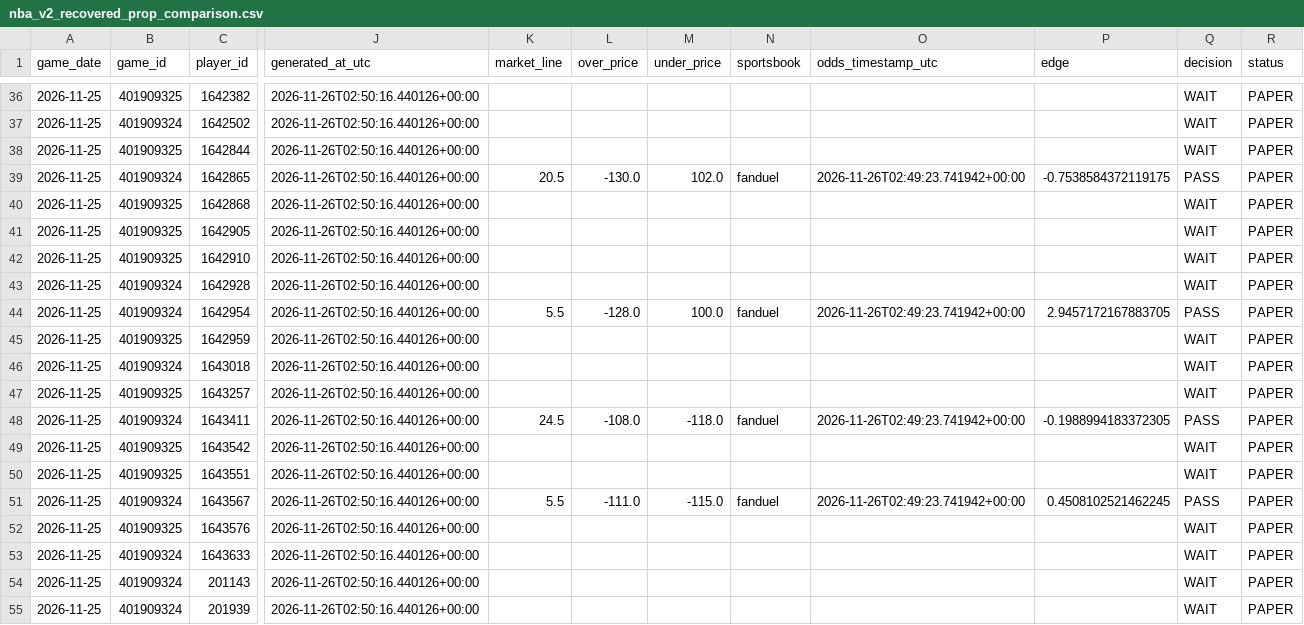
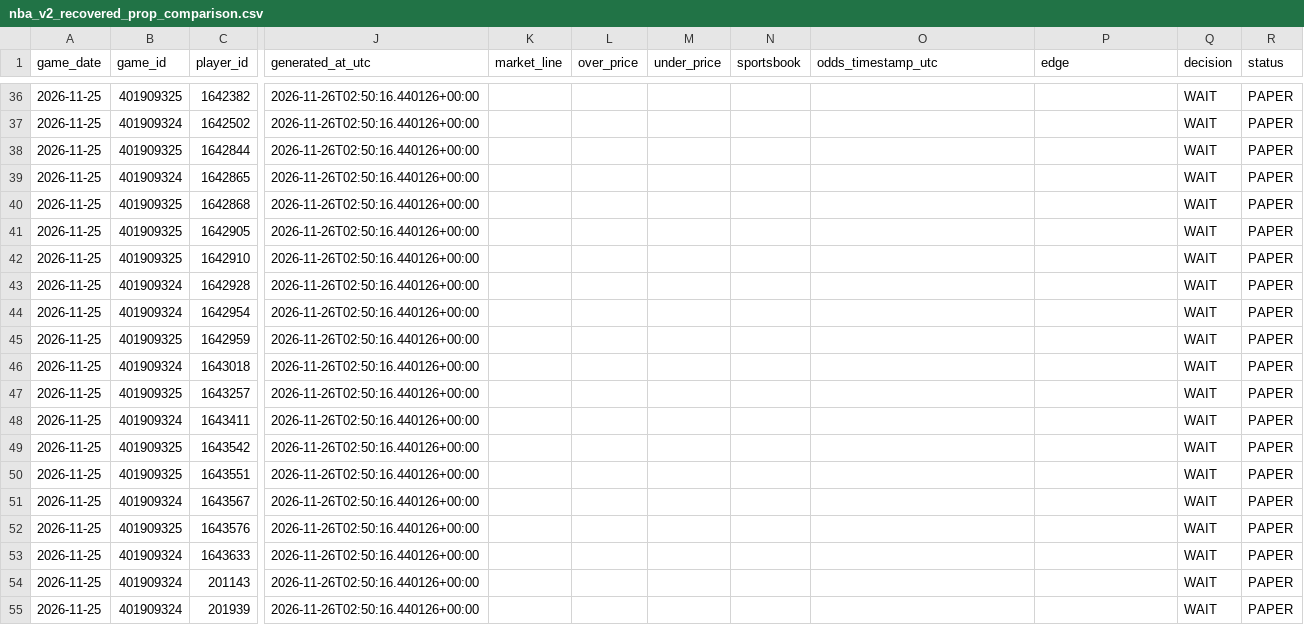
Before and after one commit to easymoneyschulz/sports-betting-command-center, a CSV file: public_data/nba_v2_recovered_prop_comparison.csv, drawn as a sheet; only a part is shown, gaps mark what is left out; the diff covers the shown part only; the diff names each change by its address in the sheet, - before the commit and + after, or states it on an @@ line.

```diff
--- a/public_data/nba_v2_recovered_prop_comparison.csv
+++ b/public_data/nba_v2_recovered_prop_comparison.csv
-K39 (market_line): 20.5
+K39 (market_line): (empty)
-L39 (over_price): -130.0
+L39 (over_price): (empty)
-M39 (under_price): 102.0
+M39 (under_price): (empty)
-N39 (sportsbook): fanduel
+N39 (sportsbook): (empty)
-O39 (odds_timestamp_utc): 2026-11-26T02:49:23.741942+00:00
+O39 (odds_timestamp_utc): (empty)
-P39 (edge): -0.7538584372119175
+P39 (edge): (empty)
-Q39 (decision): PASS
+Q39 (decision): WAIT
-K44 (market_line): 5.5
+K44 (market_line): (empty)
-L44 (over_price): -128.0
+L44 (over_price): (empty)
-M44 (under_price): 100.0
+M44 (under_price): (empty)
-N44 (sportsbook): fanduel
+N44 (sportsbook): (empty)
-O44 (odds_timestamp_utc): 2026-11-26T02:49:23.741942+00:00
+O44 (odds_timestamp_utc): (empty)
-P44 (edge): 2.9457172167883705
+P44 (edge): (empty)
-Q44 (decision): PASS
+Q44 (decision): WAIT
-K48 (market_line): 24.5
+K48 (market_line): (empty)
-L48 (over_price): -108.0
+L48 (over_price): (empty)
-M48 (under_price): -118.0
+M48 (under_price): (empty)
-N48 (sportsbook): fanduel
+N48 (sportsbook): (empty)
-O48 (odds_timestamp_utc): 2026-11-26T02:49:23.741942+00:00
+O48 (odds_timestamp_utc): (empty)
-P48 (edge): -0.1988994183372305
+P48 (edge): (empty)
-Q48 (decision): PASS
+Q48 (decision): WAIT
-K51 (market_line): 5.5
+K51 (market_line): (empty)
-L51 (over_price): -111.0
+L51 (over_price): (empty)
-M51 (under_price): -115.0
+M51 (under_price): (empty)
-N51 (sportsbook): fanduel
+N51 (sportsbook): (empty)
-O51 (odds_timestamp_utc): 2026-11-26T02:49:23.741942+00:00
+O51 (odds_timestamp_utc): (empty)
-P51 (edge): 0.4508102521462245
+P51 (edge): (empty)
-Q51 (decision): PASS
+Q51 (decision): WAIT
```
Also changed, not shown: 161 edited cells elsewhere in this file, public_data/nba_v2_recovered_paper_tracker.csv, 1 other file.
